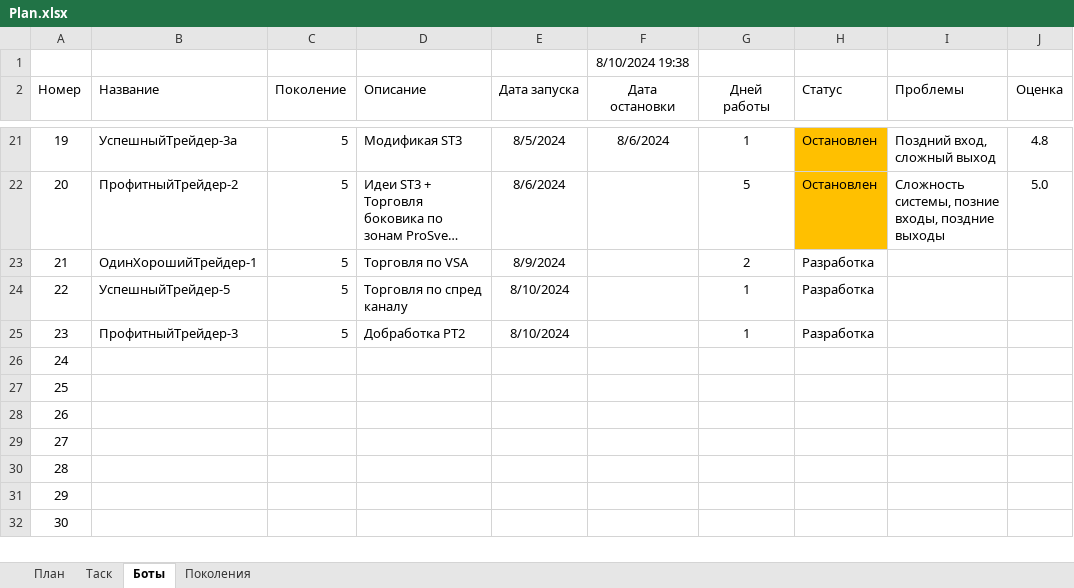
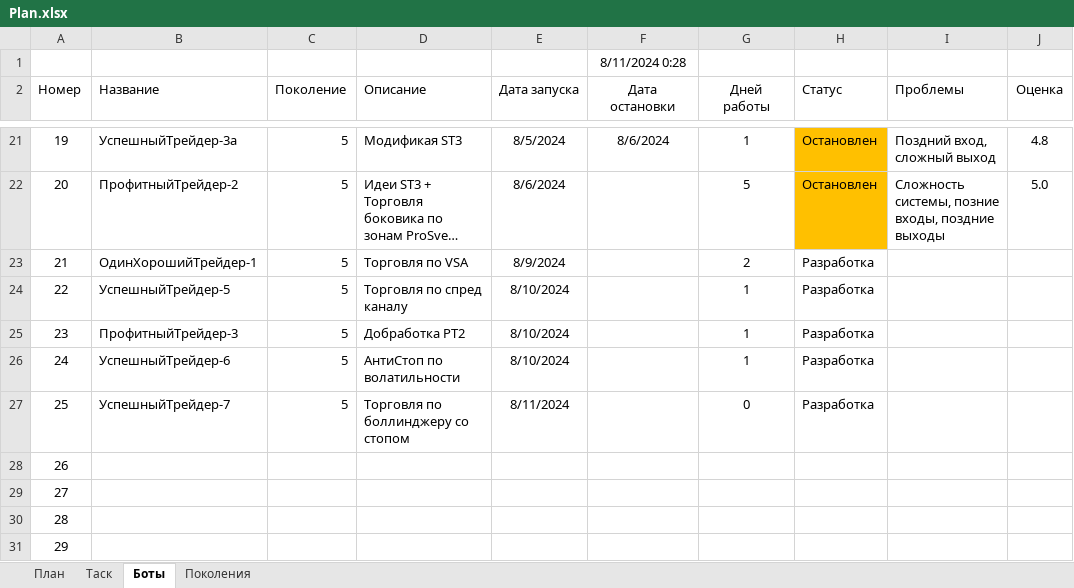
Before and after one commit to Anubis1Good/AUTO_TRAIDER, an Excel workbook: Plan.xlsx, sheet Боты, drawn as a sheet; only a part is shown, gaps mark what is left out; the shorter side is filled out with more unchanged rows; long unchanged cells end in …; values as stored, in another font and other column widths than the file's, no borders; the diff names each change by its address in the sheet, - before the commit and + after, or states it on an @@ line.

```diff
--- a/Plan.xlsx (sheet Боты)
+++ b/Plan.xlsx (sheet Боты)
-F1 (Дата остановки): 8/10/2024 19:38
+F1 (Дата остановки): 8/11/2024 0:28
-B26 (Название): (empty)
+B26 (Название): УспешныйТрейдер-6
-C26:C27 (Поколение): (empty)
+C26:C27 (Поколение): 5
-D26 (Описание): (empty)
+D26 (Описание): АнтиСтоп по волатильности
-E26 (Дата запуска): (empty)
+E26 (Дата запуска): 8/10/2024
-G26 (Дней работы): (empty)
+G26 (Дней работы): 1
-H26:H27 (Статус): (empty)
+H26:H27 (Статус): Разработка
-B27 (Название): (empty)
+B27 (Название): УспешныйТрейдер-7
-D27 (Описание): (empty)
+D27 (Описание): Торговля по боллинджеру со стопом
-E27 (Дата запуска): (empty)
+E27 (Дата запуска): 8/11/2024
-G27 (Дней работы): (empty)
+G27 (Дней работы): 0
```
Also changed, not shown: 10 other files.
